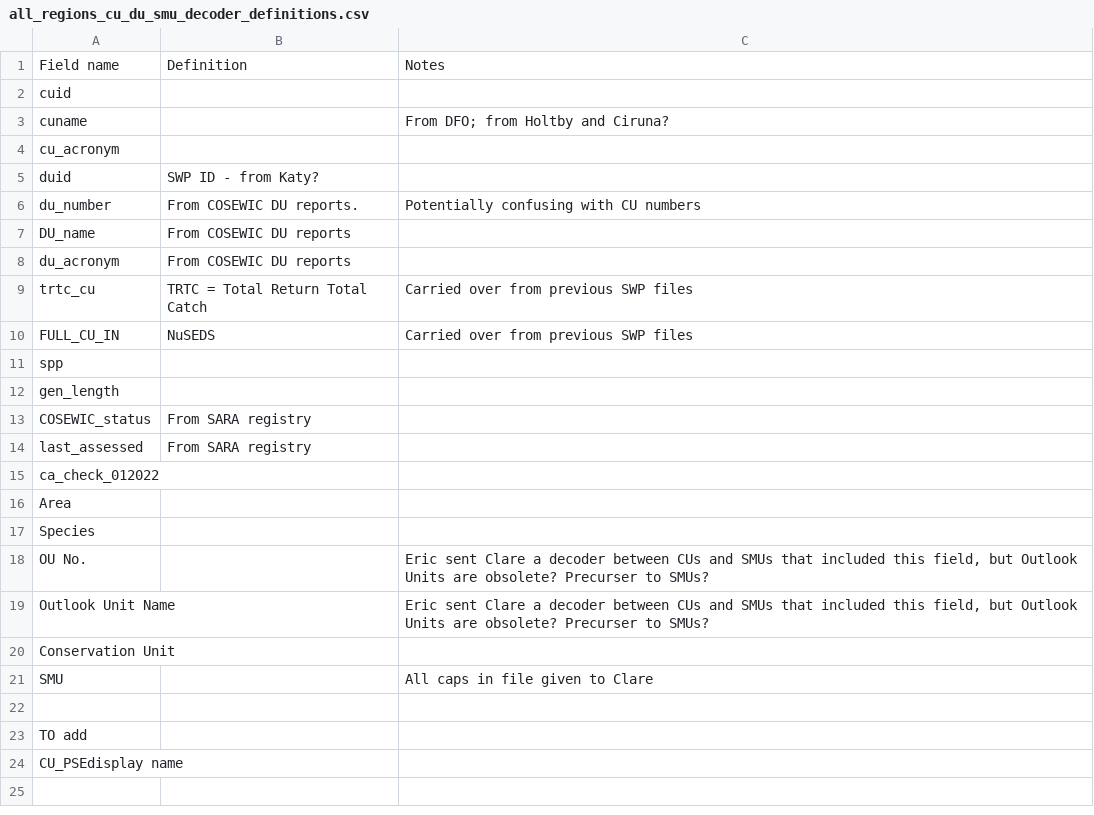
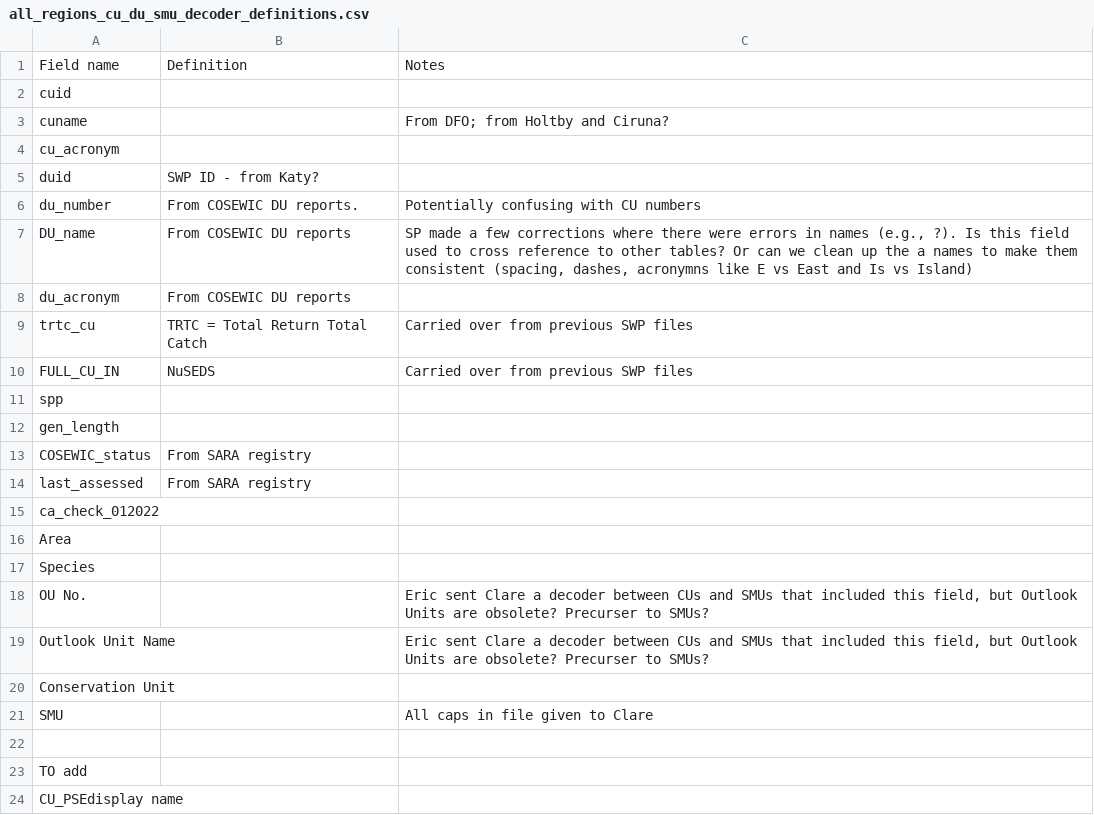
Before and after one commit to salmonwatersheds/decoders, a CSV file: tables/all_regions_cu_du_smu_decoder_definitions.csv, drawn as a sheet.

Commit message:
Updated cu-du-smu definitions

```diff
--- a/tables/all_regions_cu_du_smu_decoder_definitions.csv
+++ b/tables/all_regions_cu_du_smu_decoder_definitions.csv
@@ -6,3 +6,3 @@ duid,SWP ID - from Katy?,
 du_number,From COSEWIC DU reports. ,Potentially confusing with CU numbers
-DU_name,From COSEWIC DU reports,
+DU_name,From COSEWIC DU reports,"SP made a few corrections where there were errors in names (e.g., ?). Is this field used to cross reference to other tables? Or can we clean up the a names to make them consistent (spacing, dashes, acronymns like E vs East and Is vs Island)"
 du_acronym,From COSEWIC DU reports,
```
Also changed, not shown: tables/all_regions_cu_du_smu_decoder.csv, 1 other file.
